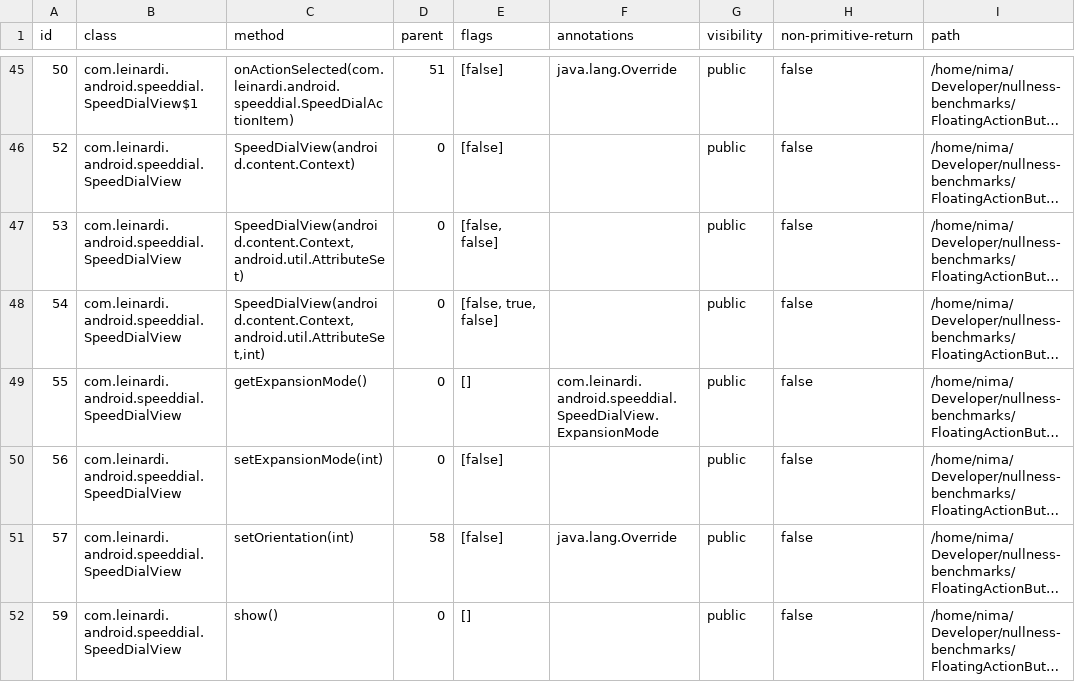
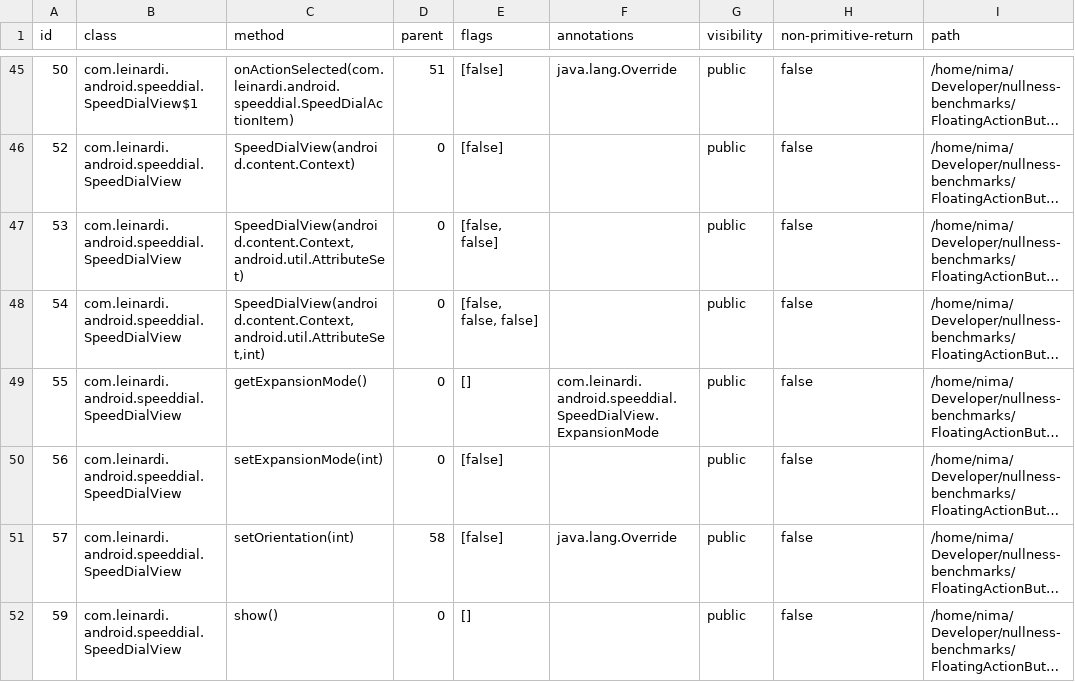
Before and after one commit to nimakarimipour/FloatingActionButtonSpeedDial, a TSV file: annotator-out/0/method_records.tsv, drawn as a sheet; only a part is shown, gaps mark what is left out; long unchanged cells end in …; the diff covers the shown part only; the diff names each change by its address in the sheet, - before the commit and + after, or states it on an @@ line.

```diff
--- a/annotator-out/0/method_records.tsv
+++ b/annotator-out/0/method_records.tsv
-E48 (flags): [false, true, false]
+E48 (flags): [false, false, false]
```
Also changed, not shown: 22 edited cells elsewhere in this file, 9 other files.
